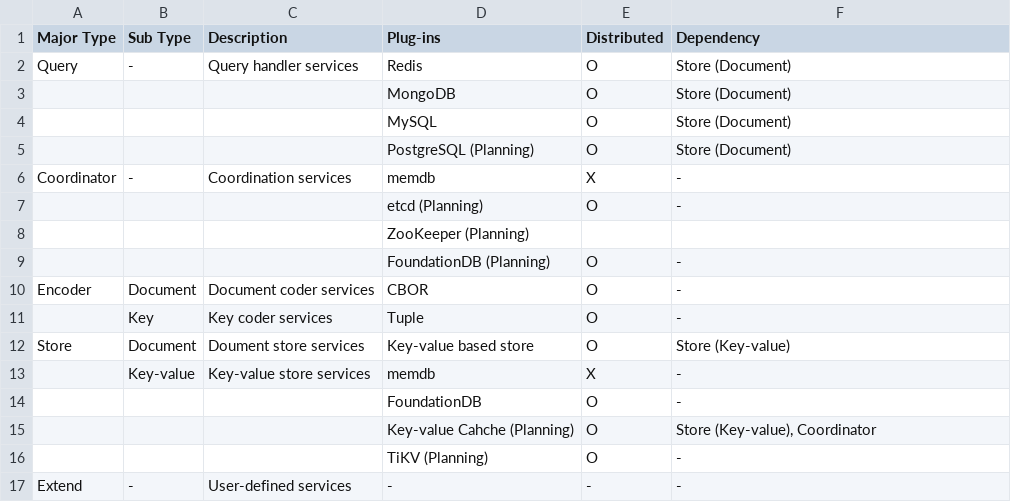
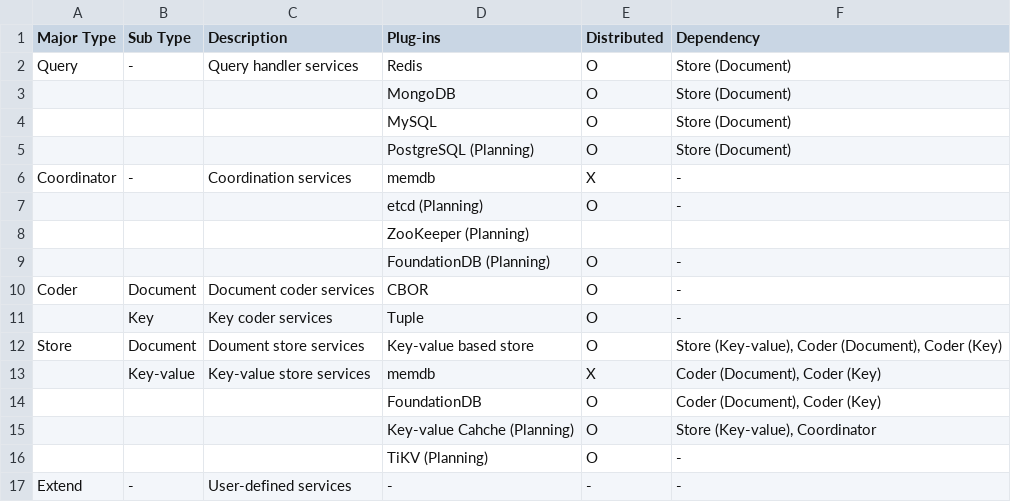
Before and after one commit to cybergarage/go-concord, a CSV file: doc/plugin/plugin-types.csv, drawn as a sheet.

Commit message:
Update documents

```diff
--- a/doc/plugin/plugin-types.csv
+++ b/doc/plugin/plugin-types.csv
@@ -9,7 +9,7 @@ Coordinator,-,Coordination services,memdb,X,-
 ,,,FoundationDB (Planning),O,-
-Encoder,Document,Document coder services,CBOR,O,-
+Coder,Document,Document coder services,CBOR,O,-
 ,Key,Key coder services,Tuple,O,-
-Store,Document,Doument store services,Key-value based store,O,Store (Key-value)
-,Key-value,Key-value store services,memdb,X,-
-,,,FoundationDB,O,-
+Store,Document,Doument store services,Key-value based store,O,"Store (Key-value), Coder (Document), Coder (Key)"
+,Key-value,Key-value store services,memdb,X,"Coder (Document), Coder (Key)"
+,,,FoundationDB,O,"Coder (Document), Coder (Key)"
 ,,,Key-value Cahche (Planning),O,"Store (Key-value), Coordinator"
```
Also changed, not shown: 4 other files.
